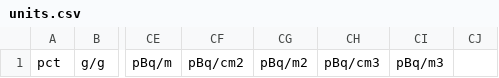
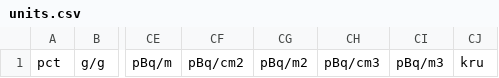
Before and after one commit to pnnl/Radiopurity-database-assistant, a CSV file: dunetoolkit/units.csv, drawn as a sheet; only a part is shown, gaps mark what is left out; the diff names each change by its address in the sheet, - before the commit and + after, or states it on an @@ line.

Commit message:
Adding kru (the measurement for 10^3 decays/day/kg) to the list of units

```diff
--- a/dunetoolkit/units.csv
+++ b/dunetoolkit/units.csv
-CJ1: (empty)
+CJ1: kru
```
Also changed, not shown: 2 other files.
